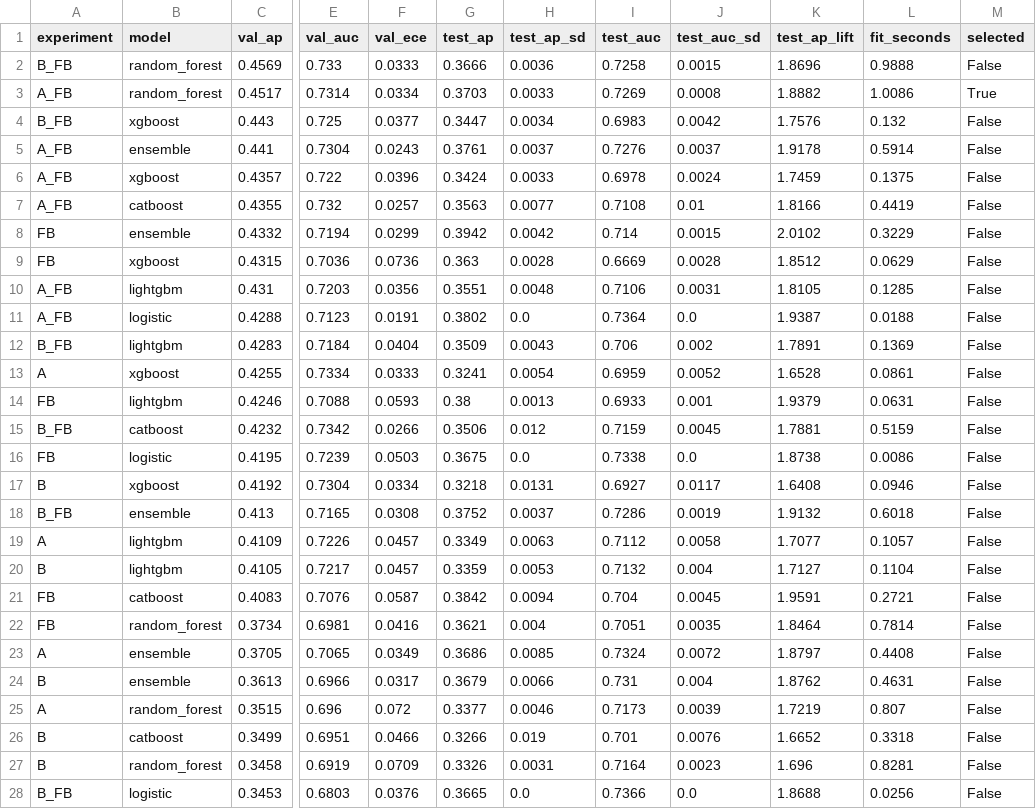
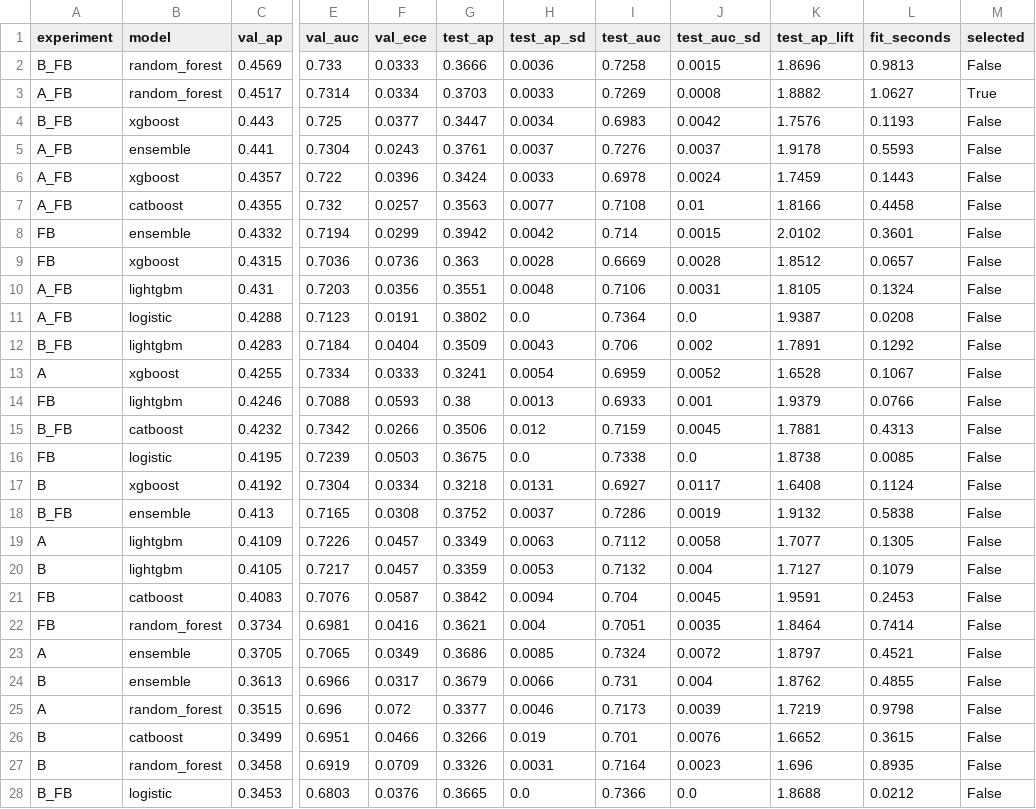
Before and after one commit to CastGuard/castguard, a CSV file: reports/tables/model_comparison.csv, drawn as a sheet; only a part is shown, gaps mark what is left out; the diff covers the shown part only; the diff names each change by its address in the sheet, - before the commit and + after, or states it on an @@ line.

```diff
--- a/reports/tables/model_comparison.csv
+++ b/reports/tables/model_comparison.csv
-L2 (fit_seconds): 0.9888
+L2 (fit_seconds): 0.9813
-L3 (fit_seconds): 1.0086
+L3 (fit_seconds): 1.0627
-L4 (fit_seconds): 0.132
+L4 (fit_seconds): 0.1193
-L5 (fit_seconds): 0.5914
+L5 (fit_seconds): 0.5593
-L6 (fit_seconds): 0.1375
+L6 (fit_seconds): 0.1443
-L7 (fit_seconds): 0.4419
+L7 (fit_seconds): 0.4458
-L8 (fit_seconds): 0.3229
+L8 (fit_seconds): 0.3601
-L9 (fit_seconds): 0.0629
+L9 (fit_seconds): 0.0657
-L10 (fit_seconds): 0.1285
+L10 (fit_seconds): 0.1324
-L11 (fit_seconds): 0.0188
+L11 (fit_seconds): 0.0208
-L12 (fit_seconds): 0.1369
+L12 (fit_seconds): 0.1292
-L13 (fit_seconds): 0.0861
+L13 (fit_seconds): 0.1067
-L14 (fit_seconds): 0.0631
+L14 (fit_seconds): 0.0766
-L15 (fit_seconds): 0.5159
+L15 (fit_seconds): 0.4313
-L16 (fit_seconds): 0.0086
+L16 (fit_seconds): 0.0085
-L17 (fit_seconds): 0.0946
+L17 (fit_seconds): 0.1124
-L18 (fit_seconds): 0.6018
+L18 (fit_seconds): 0.5838
-L19 (fit_seconds): 0.1057
+L19 (fit_seconds): 0.1305
-L20 (fit_seconds): 0.1104
+L20 (fit_seconds): 0.1079
-L21 (fit_seconds): 0.2721
+L21 (fit_seconds): 0.2453
-L22 (fit_seconds): 0.7814
+L22 (fit_seconds): 0.7414
-L23 (fit_seconds): 0.4408
+L23 (fit_seconds): 0.4521
-L24 (fit_seconds): 0.4631
+L24 (fit_seconds): 0.4855
-L25 (fit_seconds): 0.807
+L25 (fit_seconds): 0.9798
-L26 (fit_seconds): 0.3318
+L26 (fit_seconds): 0.3615
-L27 (fit_seconds): 0.8281
+L27 (fit_seconds): 0.8935
-L28 (fit_seconds): 0.0256
+L28 (fit_seconds): 0.0212
```
Also changed, not shown: 9 edited cells elsewhere in this file, 10 other files.
